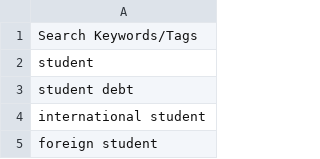
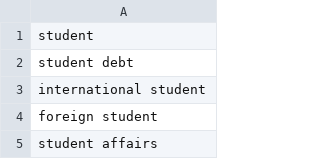
Before and after one commit to TylerDevers/scraperTesting, a CSV file: keywords.csv, drawn as a sheet; only a part is shown; the shorter side is filled out with more unchanged rows; the diff names each change by its address in the sheet, - before the commit and + after, or states it on an @@ line.

```diff
--- a/keywords.csv
+++ b/keywords.csv
-row 1: Search Keywords/Tags
```
Also changed, not shown: 2 other files.
